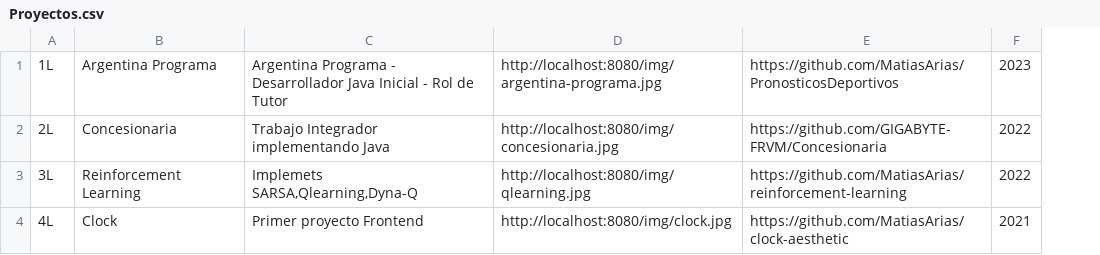
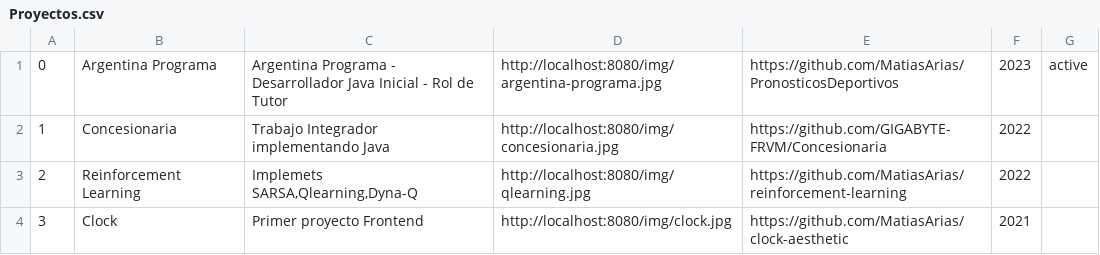
Before and after one commit to MatiasArias/portfolio, a CSV file: src/main/java/org/mobydigital/marias/portafolio/files/Proyectos.csv, drawn as a sheet; removed rows and columns are numbered as before the commit, all else as after; the diff names each change by its address in the sheet, - before the commit and + after, or states it on an @@ line.

```diff
--- a/src/main/java/org/mobydigital/marias/portafolio/files/Proyectos.csv
+++ b/src/main/java/org/mobydigital/marias/portafolio/files/Proyectos.csv
-column A, rows 1-4: 1L | 2L | 3L | 4L
+column A, rows 1-4: 0 | 1 | 2 | 3
+column G, row 1: active
```
Also changed, not shown: 5 other files.
